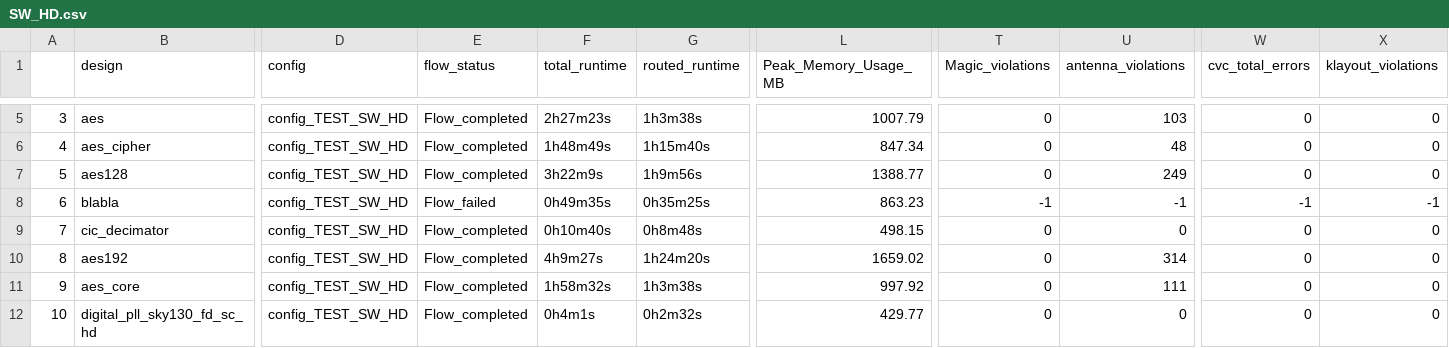
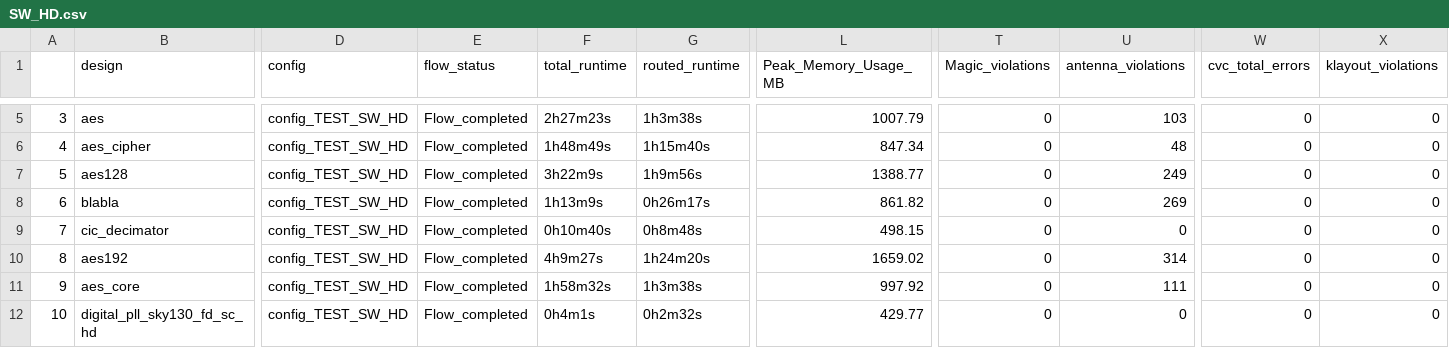
Before and after one commit to The-OpenROAD-Project/OpenLane, a CSV file: regression_results/benchmark_results/SW_HD.csv, drawn as a sheet; only a part is shown, gaps mark what is left out; the diff names each change by its address in the sheet, - before the commit and + after, or states it on an @@ line.

```diff
--- a/regression_results/benchmark_results/SW_HD.csv
+++ b/regression_results/benchmark_results/SW_HD.csv
-E8 (flow_status): Flow_failed
+E8 (flow_status): Flow_completed
-F8 (total_runtime): 0h49m35s
+F8 (total_runtime): 1h13m9s
-G8 (routed_runtime): 0h35m25s
+G8 (routed_runtime): 0h26m17s
-L8 (Peak_Memory_Usage_MB): 863.23
+L8 (Peak_Memory_Usage_MB): 861.82
-T8 (Magic_violations): -1
+T8 (Magic_violations): 0
-U8 (antenna_violations): -1
+U8 (antenna_violations): 269
-W8 (cvc_total_errors): -1
+W8 (cvc_total_errors): 0
-X8 (klayout_violations): -1
+X8 (klayout_violations): 0
```
Also changed, not shown: 2 other files.
